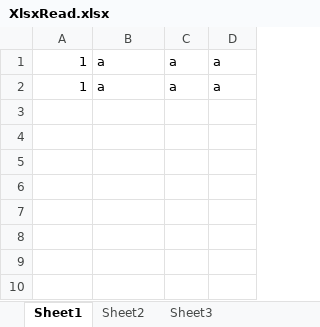
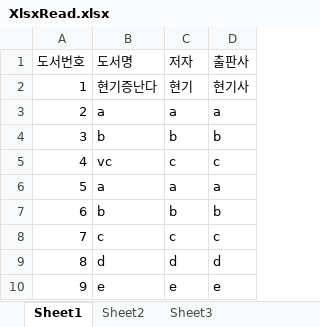
Before and after one commit to pit4nya/BookManagementSystem, an Excel workbook: BMS/XlsxRead.xlsx, sheet Sheet1, drawn as a sheet; values as stored, in another font and other column widths than the file's, no borders; addresses are those after the commit; the diff names each change by its address in the sheet, - before the commit and + after, or states it on an @@ line.

```diff
--- a/BMS/XlsxRead.xlsx (sheet Sheet1)
+++ b/BMS/XlsxRead.xlsx (sheet Sheet1)
+row 1: 도서번호 | 도서명 | 저자 | 출판사
+row 2: 1 | 현기증난다 | 현기 | 현기사
-A3: 1
+A3: 2
+row 4: 3 | b | b | b
+row 5: 4 | vc | c | c
-A6: 1
+A6: 5
+row 7: 6 | b | b | b
+row 8: 7 | c | c | c
+row 9: 8 | d | d | d
+row 10: 9 | e | e | e
```
Also changed, not shown: 21 other files.
